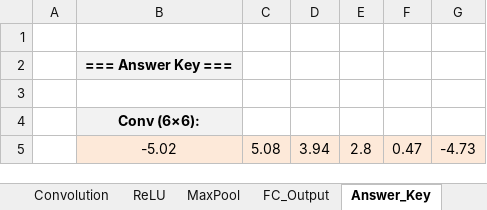
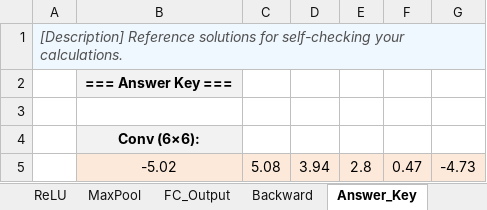
Before and after one commit to powersimmani/AIVS_Lecture_Slides, an Excel workbook: Excel-worksheets/Lecture07_CNN.xlsx, sheet Answer_Key, drawn as a sheet; only a part is shown; values as stored, in another font and other column widths than the file's, no borders; formulas without a stored value are shown as written; the diff names each change by its address in the sheet, - before the commit and + after, or states it on an @@ line.

```diff
--- a/Excel-worksheets/Lecture07_CNN.xlsx (sheet Answer_Key)
+++ b/Excel-worksheets/Lecture07_CNN.xlsx (sheet Answer_Key)
+sheet tab: Backward
-A1: (empty)
+A1: [Description] Reference solutions for self-checking your calculations.
-A1 fill: none
+A1 fill: #F0F8FF
+A1:G1 merged
```
Also changed, not shown: sheet FC_Output, sheet MaxPool, sheet ReLU, sheet Overview, sheet Preprocessing, sheet Convolution, Excel-worksheets/Lecture11_LSTM_Gates.xlsx, Excel-worksheets/Lecture12_Seq2Seq_Attention.xlsx, 17 other files.
